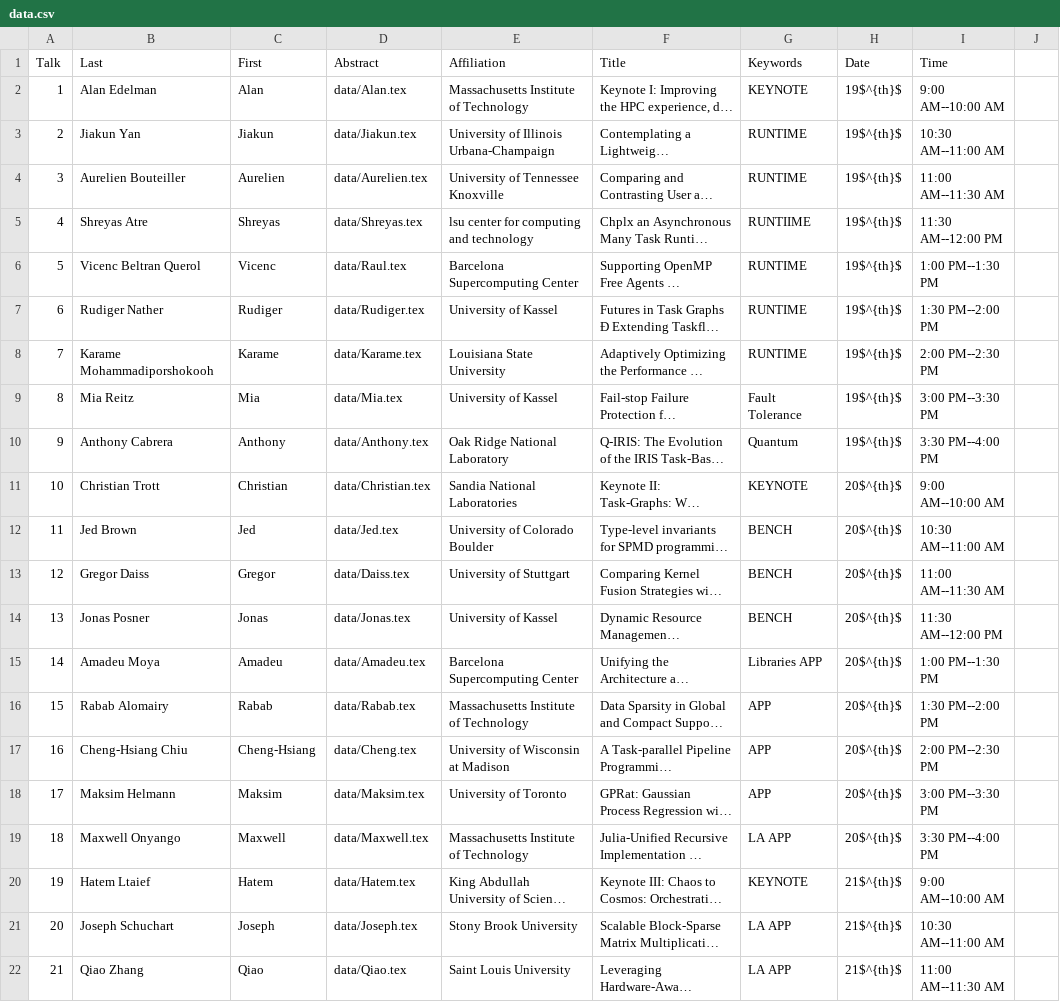
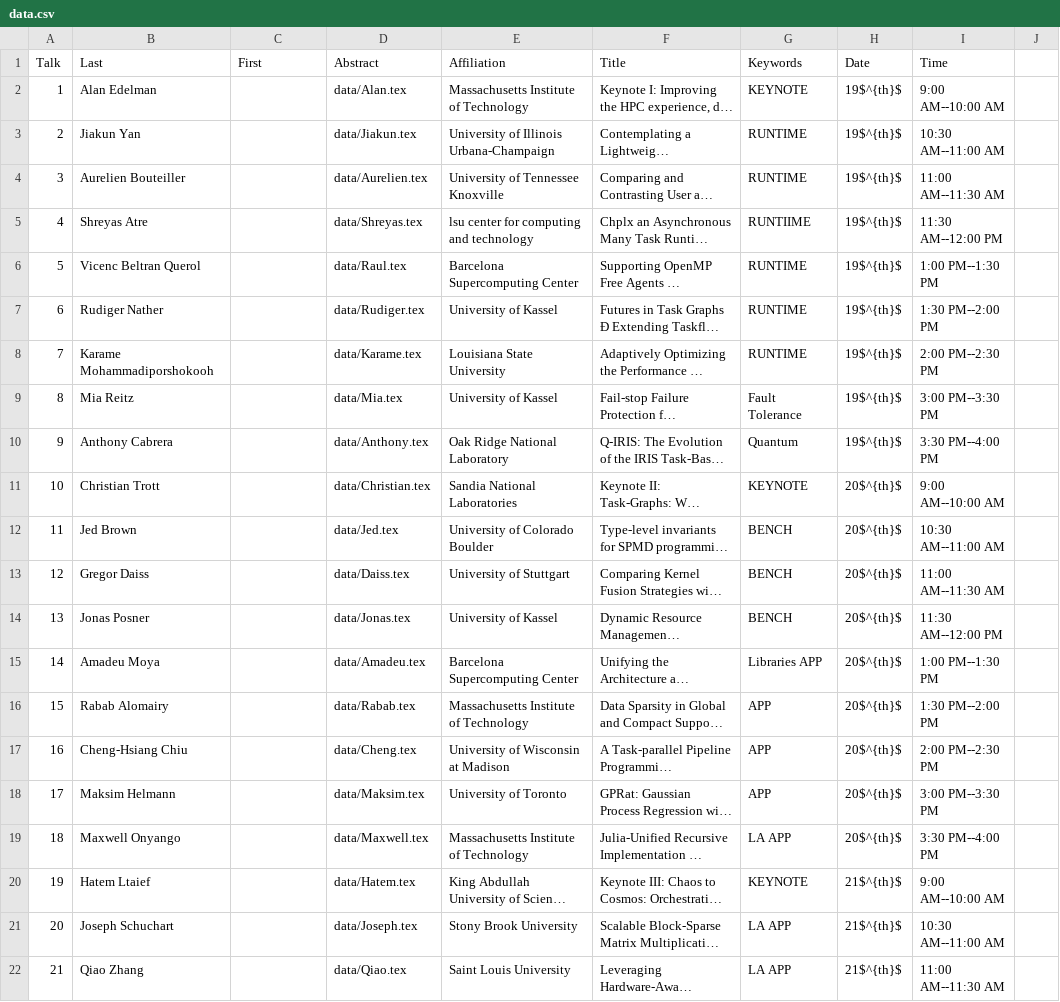
Before and after one commit to wamta25/booklet, a CSV file: data.csv, drawn as a sheet; only a part is shown; long unchanged cells end in …; the diff names each change by its address in the sheet, - before the commit and + after, or states it on an @@ line.

Commit message:
abstract WIP

```diff
--- a/data.csv
+++ b/data.csv
-C2 (First): Alan
+C2 (First): (empty)
-C3 (First): Jiakun
+C3 (First): (empty)
-C4 (First): Aurelien
+C4 (First): (empty)
-C5 (First): Shreyas
+C5 (First): (empty)
-C6 (First): Vicenc
+C6 (First): (empty)
-C7 (First): Rudiger
+C7 (First): (empty)
-C8 (First): Karame
+C8 (First): (empty)
-C9 (First): Mia
+C9 (First): (empty)
-C10 (First): Anthony
+C10 (First): (empty)
-C11 (First): Christian
+C11 (First): (empty)
-C12 (First): Jed
+C12 (First): (empty)
-C13 (First): Gregor
+C13 (First): (empty)
-C14 (First): Jonas
+C14 (First): (empty)
-C15 (First): Amadeu
+C15 (First): (empty)
-C16 (First): Rabab
+C16 (First): (empty)
-C17 (First): Cheng-Hsiang
+C17 (First): (empty)
-C18 (First): Maksim
+C18 (First): (empty)
-C19 (First): Maxwell
+C19 (First): (empty)
-C20 (First): Hatem
+C20 (First): (empty)
-C21 (First): Joseph
+C21 (First): (empty)
-C22 (First): Qiao
+C22 (First): (empty)
```
Also changed, not shown: 5 other files.
